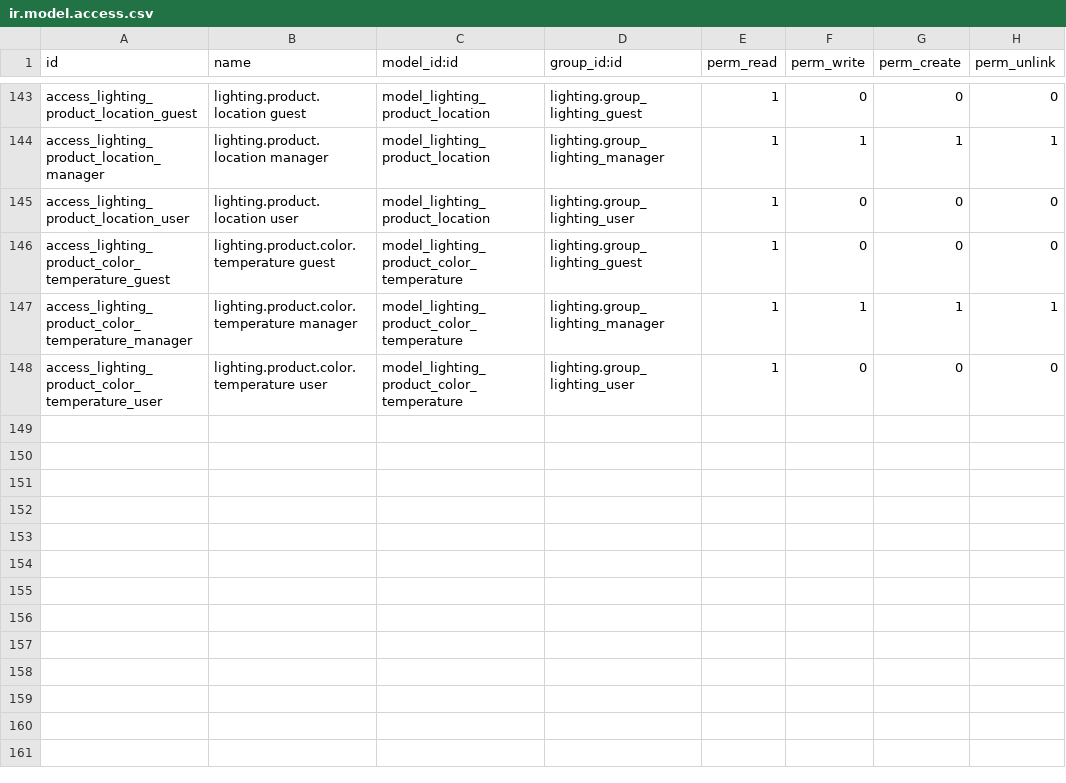
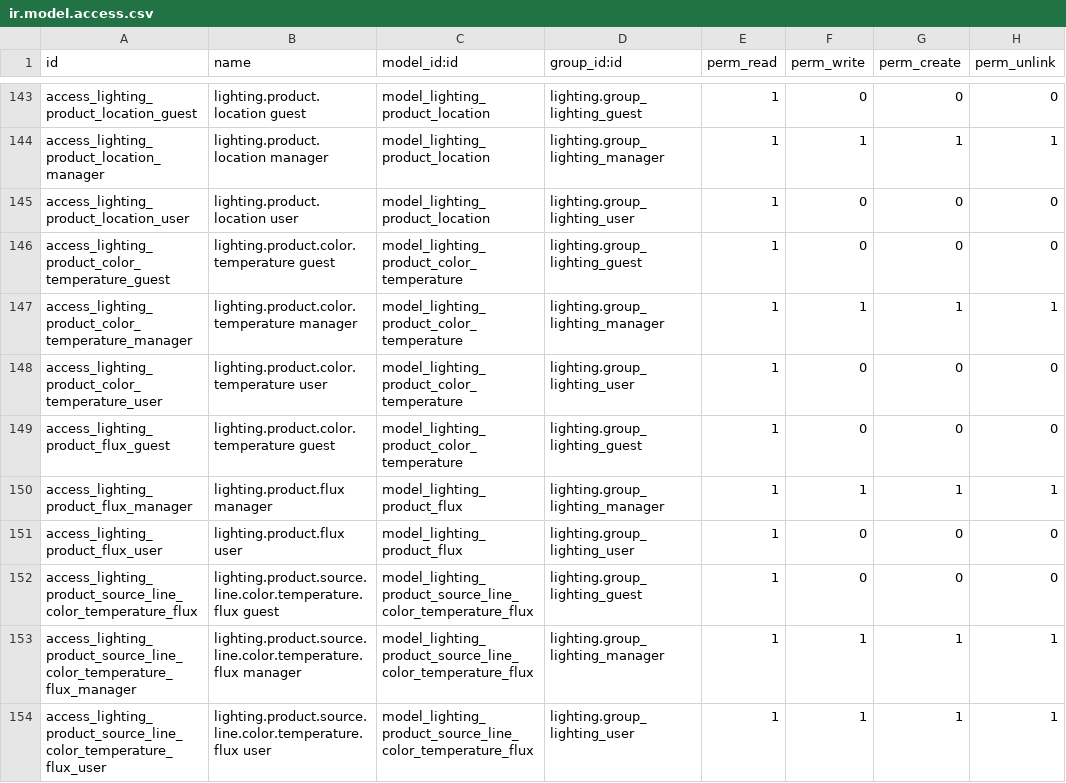
Before and after one commit to nuobit/lighting-vertical, a CSV file: lighting/security/ir.model.access.csv, drawn as a sheet; only a part is shown, gaps mark what is left out; the diff names each change by its address in the sheet, - before the commit and + after, or states it on an @@ line.

Commit message:
[IMP] lighting: make pairs of color temperature and luminous flux

```diff
--- a/lighting/security/ir.model.access.csv
+++ b/lighting/security/ir.model.access.csv
+row 149: access_lighting_product_flux_guest | lighting.product.color.temperature guest | model_lighting_product_color_temperature | lighting.group_lighting_guest | 1 | 0 | 0 | 0
+row 150: access_lighting_product_flux_manager | lighting.product.flux manager | model_lighting_product_flux | lighting.group_lighting_manager | 1 | 1 | 1 | 1
+row 151: access_lighting_product_flux_user | lighting.product.flux user | model_lighting_product_flux | lighting.group_lighting_user | 1 | 0 | 0 | 0
+row 152: access_lighting_product_source_line_color_temperature_flux | lighting.product.source.line.color.temperature.flux guest | model_lighting_product_source_line_color_temperature_flux | lighting.group_lighting_guest | 1 | 0 | 0 | 0
+row 153: access_lighting_product_source_line_color_temperature_flux_manager | lighting.product.source.line.color.temperature.flux manager | model_lighting_product_source_line_color_temperature_flux | lighting.group_lighting_manager | 1 | 1 | 1 | 1
+row 154: access_lighting_product_source_line_color_temperature_flux_user | lighting.product.source.line.color.temperature.flux user | model_lighting_product_source_line_color_temperature_flux | lighting.group_lighting_user | 1 | 1 | 1 | 1
```
Also changed, not shown: 12 other files.
